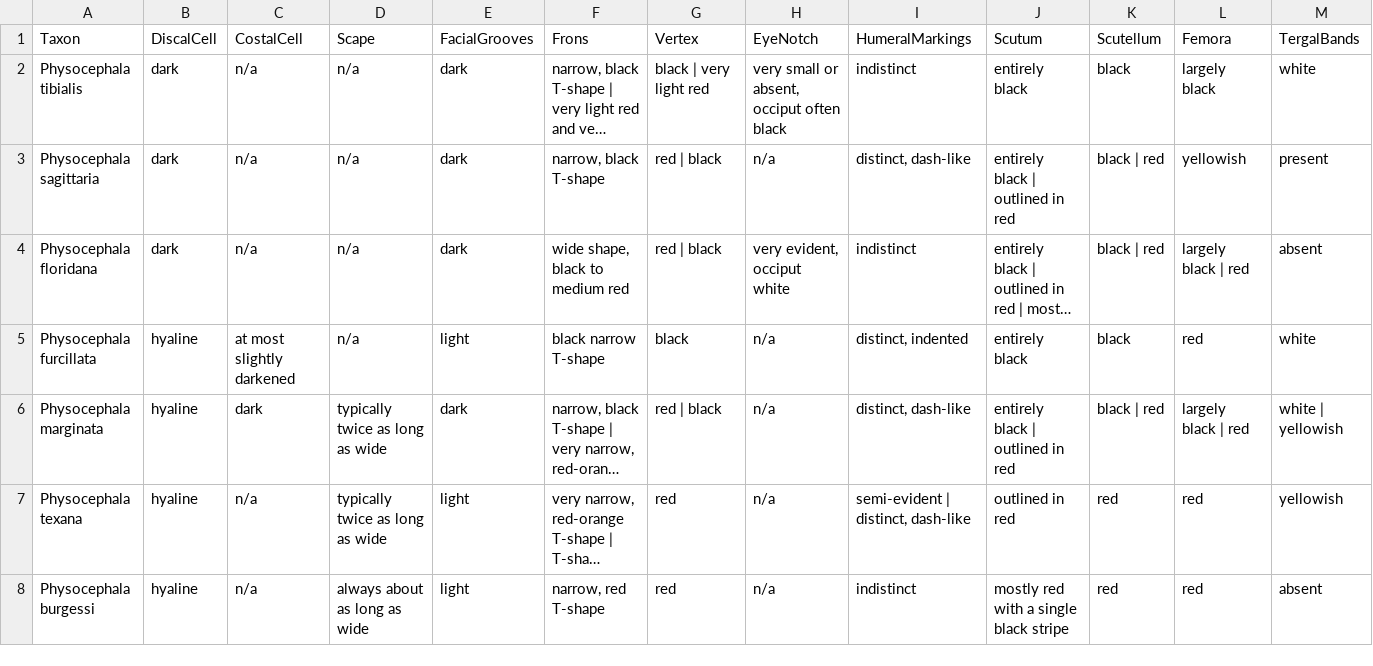
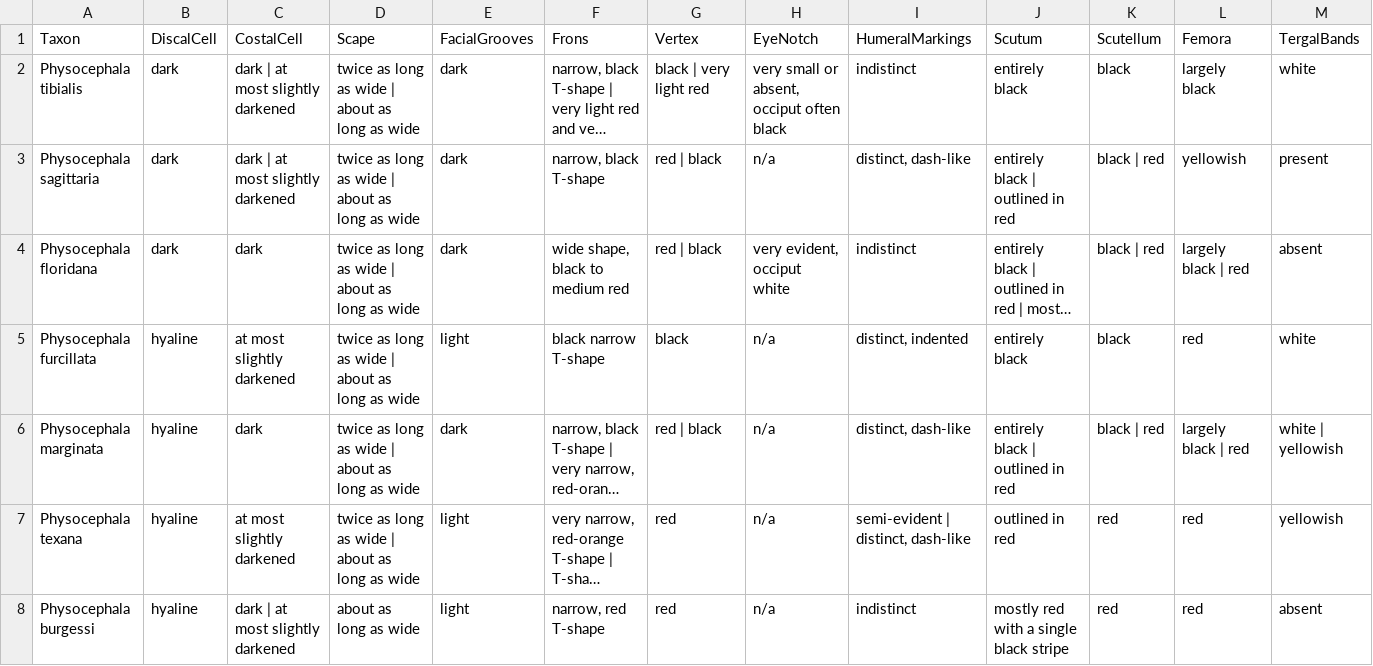
Before and after one commit to zdankowicz/homalodisca, a CSV file: identikit/kb/physocephala/taxa.csv, drawn as a sheet; only a part is shown; long unchanged cells end in …; the diff names each change by its address in the sheet, - before the commit and + after, or states it on an @@ line.

Commit message:
Update taxa.csv

```diff
--- a/identikit/kb/physocephala/taxa.csv
+++ b/identikit/kb/physocephala/taxa.csv
-C2:C3 (CostalCell): n/a
+C2:C3 (CostalCell): dark | at most slightly darkened
-D2:D5 (Scape): n/a
+D2:D5 (Scape): twice as long as wide | about as long as wide
-C4 (CostalCell): n/a
+C4 (CostalCell): dark
-D6:D7 (Scape): typically twice as long as wide
+D6:D7 (Scape): twice as long as wide | about as long as wide
-C7 (CostalCell): n/a
+C7 (CostalCell): at most slightly darkened
-C8 (CostalCell): n/a
+C8 (CostalCell): dark | at most slightly darkened
-D8 (Scape): always about as long as wide
+D8 (Scape): about as long as wide
```
